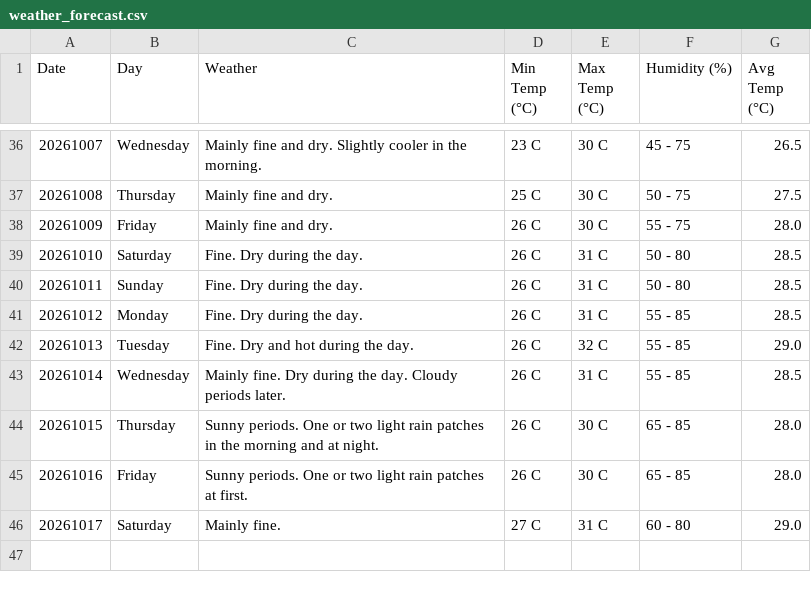
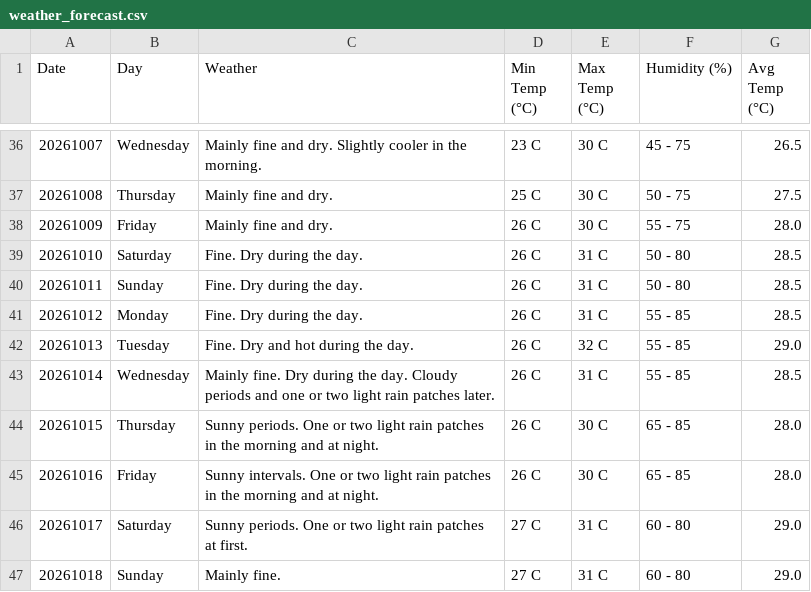
Before and after one commit to claymorewatchout-ops/weather-crawler, a CSV file: weather_forecast.csv, drawn as a sheet; only a part is shown, gaps mark what is left out.

```diff
--- a/weather_forecast.csv
+++ b/weather_forecast.csv
@@ -42,5 +42,6 @@ Date,Day,Weather,Min Temp (°C),Max Temp (°C),Humidity (%),Avg Temp (°C)
 20261013,Tuesday,Fine. Dry and hot during the day.,26 C,32 C,55 - 85,29.0
-20261014,Wednesday,Mainly fine. Dry during the day. Cloudy periods later.,26 C,31 C,55 - 85,28.5
+20261014,Wednesday,Mainly fine. Dry during the day. Cloudy periods and one or two light rain patches later.,26 C,31 C,55 - 85,28.5
 20261015,Thursday,Sunny periods. One or two light rain patches in the morning and at night.,26 C,30 C,65 - 85,28.0
-20261016,Friday,Sunny periods. One or two light rain patches at first.,26 C,30 C,65 - 85,28.0
-20261017,Saturday,Mainly fine.,27 C,31 C,60 - 80,29.0
+20261016,Friday,Sunny intervals. One or two light rain patches in the morning and at night.,26 C,30 C,65 - 85,28.0
+20261017,Saturday,Sunny periods. One or two light rain patches at first.,27 C,31 C,60 - 80,29.0
+20261018,Sunday,Mainly fine.,27 C,31 C,60 - 80,29.0
```
